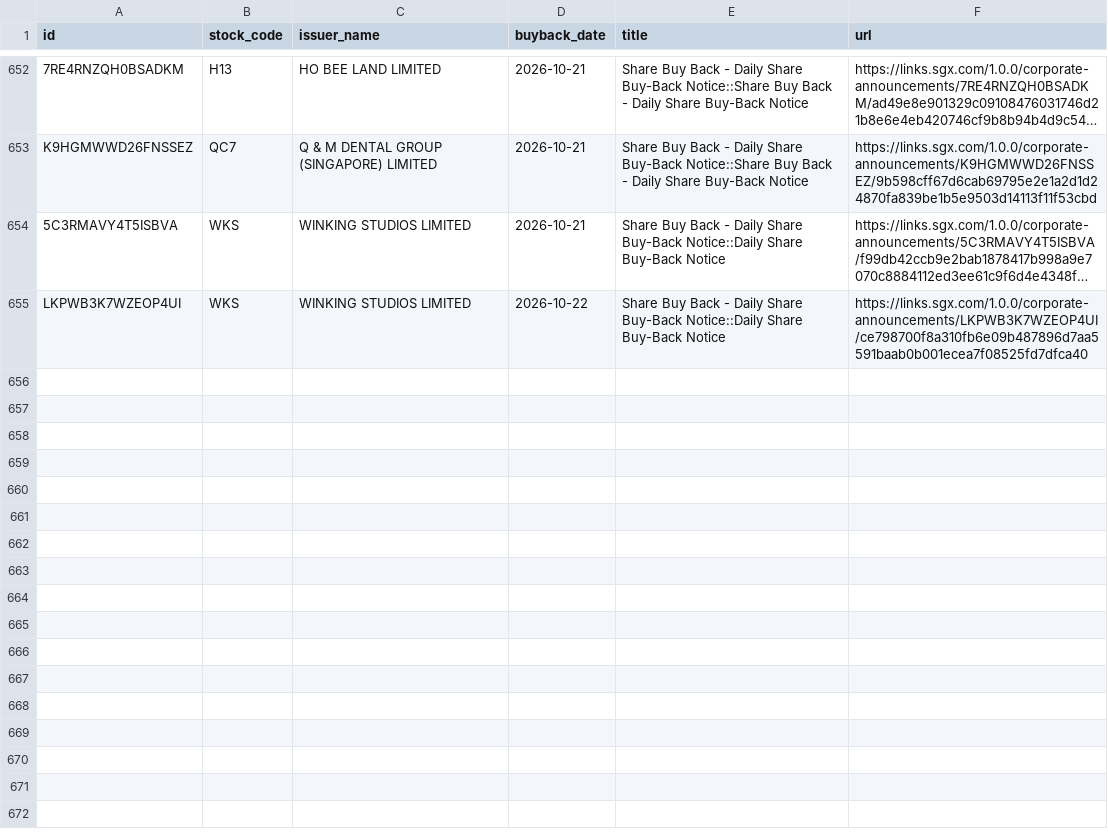
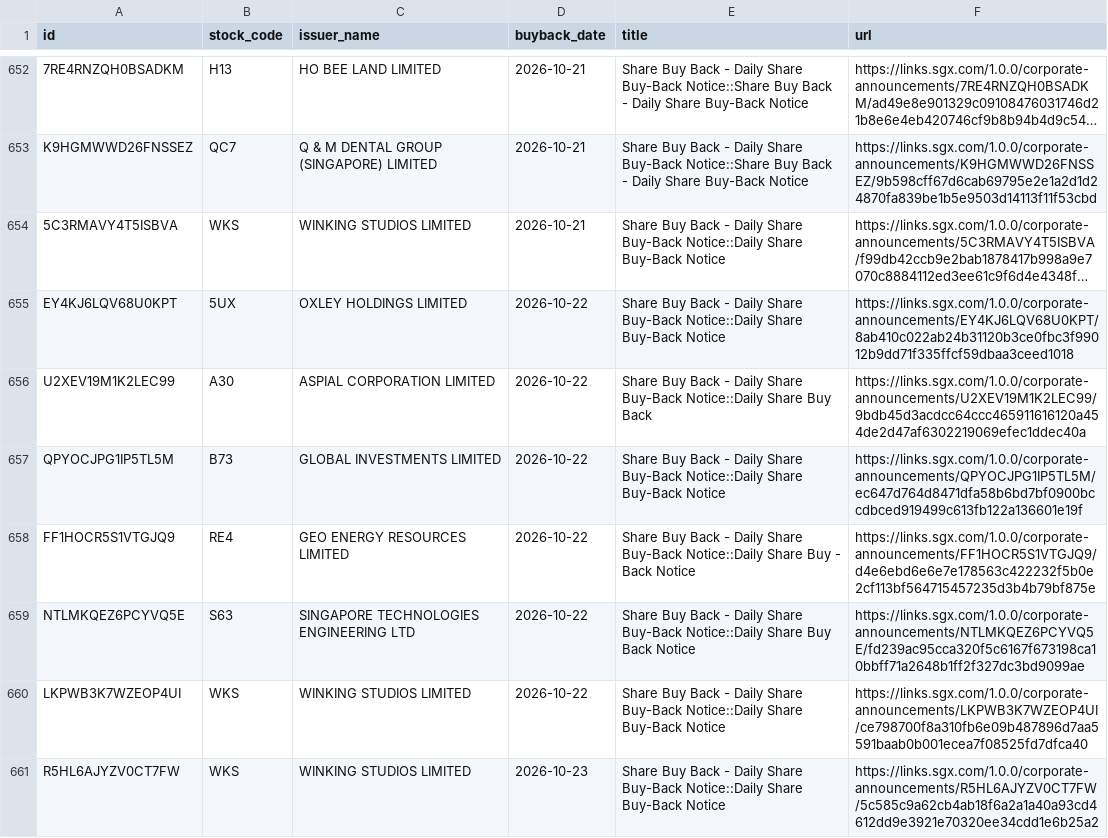
Before and after one commit to ferlyntanyj/Claude-Telegram-bot, a CSV file: history/buyback_history.csv, drawn as a sheet; only a part is shown, gaps mark what is left out; long unchanged cells end in …; the diff names each change by its address in the sheet, - before the commit and + after, or states it on an @@ line.

```diff
--- a/history/buyback_history.csv
+++ b/history/buyback_history.csv
+row 655: EY4KJ6LQV68U0KPT | 5UX | OXLEY HOLDINGS LIMITED | 2026-10-22 | Share Buy Back - Daily Share Buy-Back Notice::Daily Share Buy-Back Notice | https://links.sgx.com/1.0.0/corporate-announcements/EY4KJ6LQV68U0KPT/8ab410c022ab24b31120b3ce0fbc3f99012b9dd71f335ffcf59dbaa3ceed1018
+row 656: U2XEV19M1K2LEC99 | A30 | ASPIAL CORPORATION LIMITED | 2026-10-22 | Share Buy Back - Daily Share Buy-Back Notice::Daily Share Buy Back | https://links.sgx.com/1.0.0/corporate-announcements/U2XEV19M1K2LEC99/9bdb45d3acdcc64ccc465911616120a454de2d47af6302219069efec1ddec40a
+row 657: QPYOCJPG1IP5TL5M | B73 | GLOBAL INVESTMENTS LIMITED | 2026-10-22 | Share Buy Back - Daily Share Buy-Back Notice::Daily Share Buy-Back Notice | https://links.sgx.com/1.0.0/corporate-announcements/QPYOCJPG1IP5TL5M/ec647d764d8471dfa58b6bd7bf0900bccdbced919499c613fb122a136601e19f
+row 658: FF1HOCR5S1VTGJQ9 | RE4 | GEO ENERGY RESOURCES LIMITED | 2026-10-22 | Share Buy Back - Daily Share Buy-Back Notice::Daily Share Buy - Back Notice | https://links.sgx.com/1.0.0/corporate-announcements/FF1HOCR5S1VTGJQ9/d4e6ebd6e6e7e178563c422232f5b0e2cf113bf564715457235d3b4b79bf875e
+row 659: NTLMKQEZ6PCYVQ5E | S63 | SINGAPORE TECHNOLOGIES ENGINEERING LTD | 2026-10-22 | Share Buy Back - Daily Share Buy-Back Notice::Daily Share Buy Back Notice | https://links.sgx.com/1.0.0/corporate-announcements/NTLMKQEZ6PCYVQ5E/fd239ac95cca320f5c6167f673198ca10bbff71a2648b1ff2f327dc3bd9099ae
+row 661: R5HL6AJYZV0CT7FW | WKS | WINKING STUDIOS LIMITED | 2026-10-23 | Share Buy Back - Daily Share Buy-Back Notice::Daily Share Buy-Back Notice | https://links.sgx.com/1.0.0/corporate-announcements/R5HL6AJYZV0CT7FW/5c585c9a62cb4ab18f6a2a1a40a93cd4612dd9e3921e70320ee34cdd1e6b25a2
```
Also changed, not shown: output/buyback_company_summary.csv, 2 other files.
